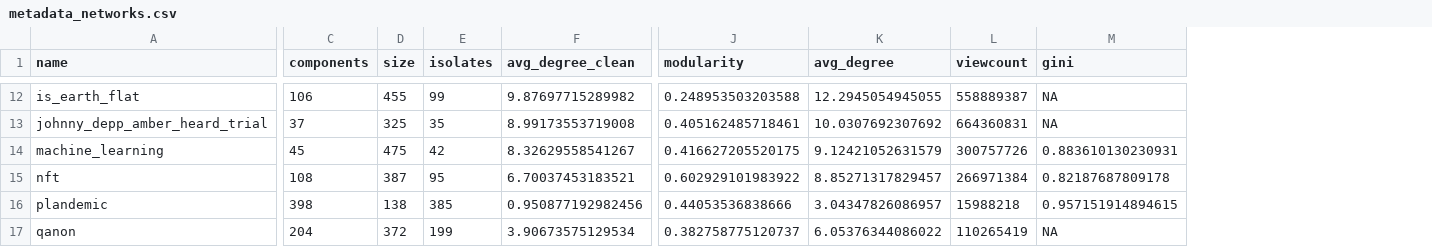
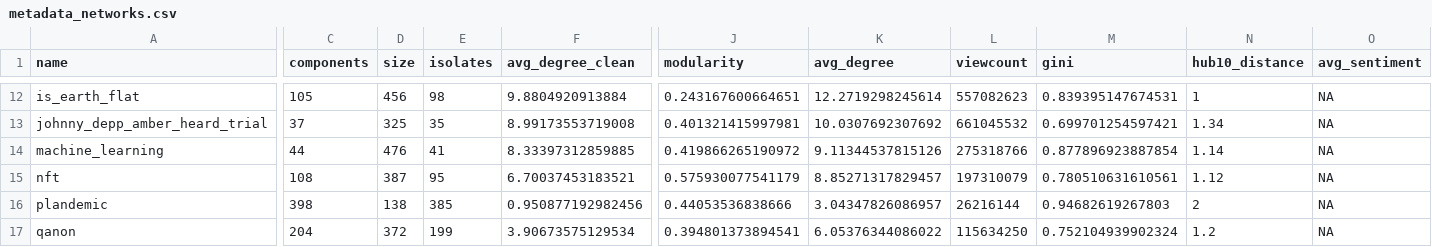
Before and after one commit to luerhard/yt_rabbit_hole, a CSV file: data/clean/metadata/metadata_networks.csv, drawn as a sheet; only a part is shown, gaps mark what is left out; the diff covers the shown part only; the diff names each change by its address in the sheet, - before the commit and + after, or states it on an @@ line.

```diff
--- a/data/clean/metadata/metadata_networks.csv
+++ b/data/clean/metadata/metadata_networks.csv
+column N (hub10_distance), rows 12-17: 1 | 1.34 | 1.14 | 1.12 | 2 | 1.2
+column O (avg_sentiment), rows 12-17: all NA
-C12 (components): 106
+C12 (components): 105
-D12 (size): 455
+D12 (size): 456
-E12 (isolates): 99
+E12 (isolates): 98
-F12 (avg_degree_clean): 9.87697715289982
+F12 (avg_degree_clean): 9.8804920913884
-J12 (modularity): 0.248953503203588
+J12 (modularity): 0.243167600664651
-K12 (avg_degree): 12.2945054945055
+K12 (avg_degree): 12.2719298245614
-L12 (viewcount): 558889387
+L12 (viewcount): 557082623
-M12 (gini): NA
+M12 (gini): 0.839395147674531
-J13 (modularity): 0.405162485718461
+J13 (modularity): 0.401321415997981
-L13 (viewcount): 664360831
+L13 (viewcount): 661045532
-M13 (gini): NA
+M13 (gini): 0.699701254597421
-C14 (components): 45
+C14 (components): 44
-D14 (size): 475
+D14 (size): 476
-E14 (isolates): 42
+E14 (isolates): 41
-F14 (avg_degree_clean): 8.32629558541267
+F14 (avg_degree_clean): 8.33397312859885
-J14 (modularity): 0.416627205520175
+J14 (modularity): 0.419866265190972
-K14 (avg_degree): 9.12421052631579
+K14 (avg_degree): 9.11344537815126
-L14 (viewcount): 300757726
+L14 (viewcount): 275318766
-M14 (gini): 0.883610130230931
+M14 (gini): 0.877896923887854
-J15 (modularity): 0.602929101983922
+J15 (modularity): 0.575930077541179
-L15 (viewcount): 266971384
+L15 (viewcount): 197310079
-M15 (gini): 0.82187687809178
+M15 (gini): 0.780510631610561
-L16 (viewcount): 15988218
+L16 (viewcount): 26216144
-M16 (gini): 0.957151914894615
+M16 (gini): 0.94682619267803
-J17 (modularity): 0.382758775120737
+J17 (modularity): 0.394801373894541
-L17 (viewcount): 110265419
+L17 (viewcount): 115634250
-M17 (gini): NA
+M17 (gini): 0.752104939902324
```
Also changed, not shown: 74 edited cells elsewhere in this file, 19 other files.
